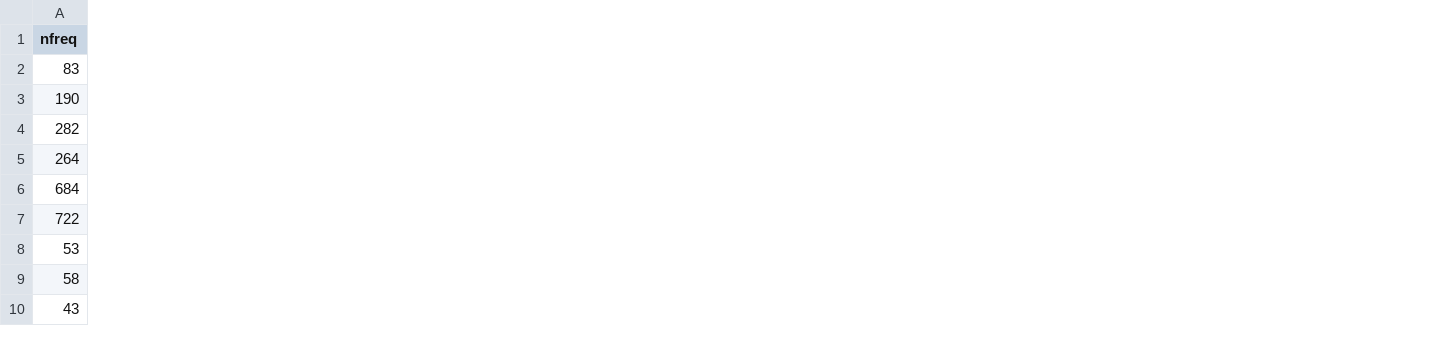
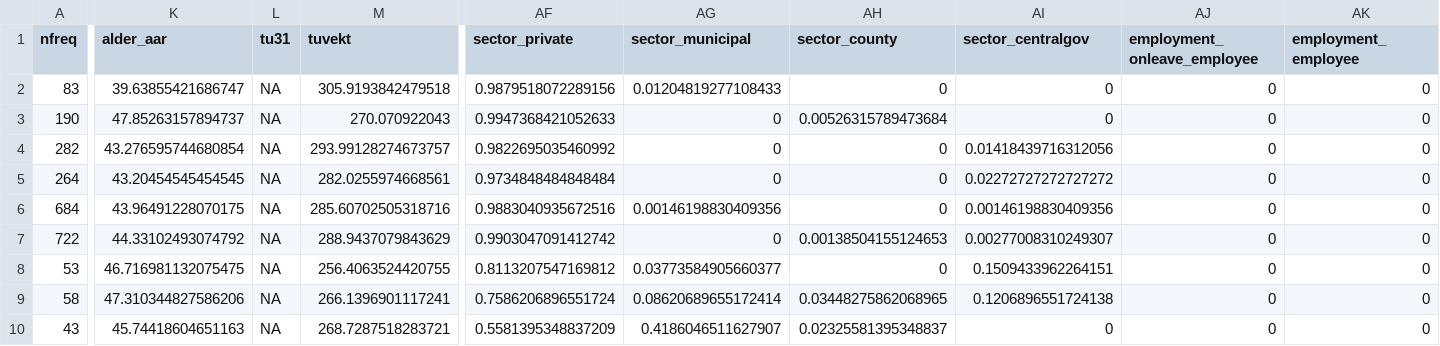
Before and after one commit to willemof/Labour-Unions-and-Wage-Inequality-in-Norway, a CSV file: csv/ssb/aggregated2013_2014.csv, drawn as a sheet; only a part is shown, gaps mark what is left out; the diff covers the shown part only; the diff names each change by its address in the sheet, - before the commit and + after, or states it on an @@ line.

Commit message:
Working on years 16 and 17

```diff
--- a/csv/ssb/aggregated2013_2014.csv
+++ b/csv/ssb/aggregated2013_2014.csv
+column K (alder_aar), rows 2-10: 39.63855421686747 | 47.85263157894737 | 43.276595744680854 | 43.20454545454545 | 43.96491228070175 | 44.33102493074792 | 46.716981132075475 | 47.310344827586206 | 45.74418604651163
+column L (tu31), rows 2-10: all NA
+column M (tuvekt), rows 2-10: 305.9193842479518 | 270.070922043 | 293.99128274673757 | 282.0255974668561 | 285.60702505318716 | 288.9437079843629 | 256.4063524420755 | 266.1396901117241 | 268.7287518283721
+column AF (sector_private), rows 2-10: 0.9879518072289156 | 0.9947368421052633 | 0.9822695035460992 | 0.9734848484848484 | 0.9883040935672516 | 0.9903047091412742 | 0.8113207547169812 | 0.7586206896551724 | 0.5581395348837209
+column AG (sector_municipal), rows 2-10: 0.01204819277108433 | 0 | 0 | 0 | 0.00146198830409356 | 0 | 0.03773584905660377 | 0.08620689655172414 | 0.4186046511627907
+column AH (sector_county), rows 2-10: 0 | 0.00526315789473684 | 0 | 0 | 0 | 0.00138504155124653 | 0 | 0.03448275862068965 | 0.02325581395348837
+column AI (sector_centralgov), rows 2-10: 0 | 0 | 0.01418439716312056 | 0.02272727272727272 | 0.00146198830409356 | 0.00277008310249307 | 0.1509433962264151 | 0.1206896551724138 | 0
+column AJ (employment_onleave_employee), rows 2-10: all 0
+column AK (employment_employee), rows 2-10: all 0
```
Also changed, not shown: 11 added columns elsewhere in this file, 4 other files.
